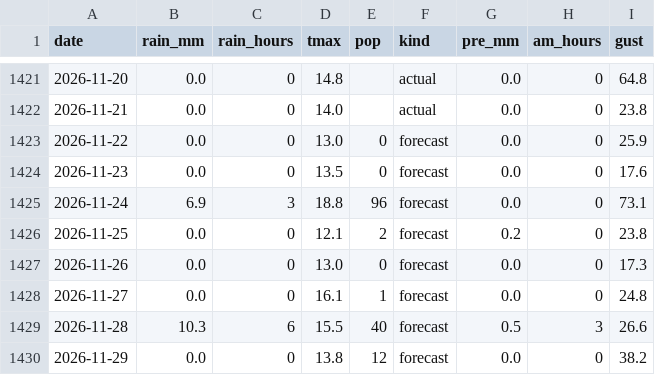
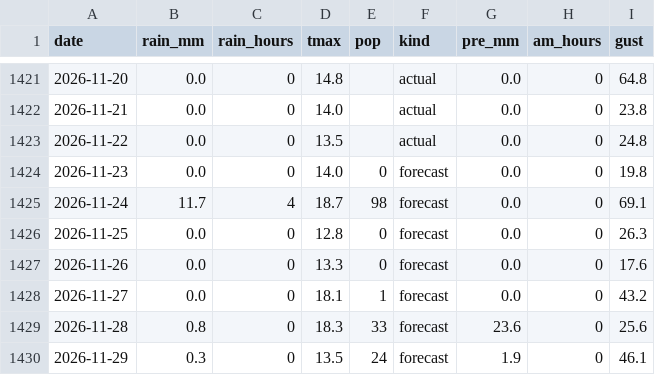
Before and after one commit to EbiharaYuki/disney, a CSV file: data/weather/maihama.csv, drawn as a sheet; only a part is shown, gaps mark what is left out; the diff covers the shown part only.

```diff
--- a/data/weather/maihama.csv
+++ b/data/weather/maihama.csv
@@ -1422,9 +1422,9 @@ date,rain_mm,rain_hours,tmax,pop,kind,pre_mm,am_hours,gust
 2026-11-21,0.0,0,14.0,,actual,0.0,0,23.8
-2026-11-22,0.0,0,13.0,0,forecast,0.0,0,25.9
-2026-11-23,0.0,0,13.5,0,forecast,0.0,0,17.6
-2026-11-24,6.9,3,18.8,96,forecast,0.0,0,73.1
-2026-11-25,0.0,0,12.1,2,forecast,0.2,0,23.8
-2026-11-26,0.0,0,13.0,0,forecast,0.0,0,17.3
-2026-11-27,0.0,0,16.1,1,forecast,0.0,0,24.8
-2026-11-28,10.3,6,15.5,40,forecast,0.5,3,26.6
-2026-11-29,0.0,0,13.8,12,forecast,0.0,0,38.2
+2026-11-22,0.0,0,13.5,,actual,0.0,0,24.8
+2026-11-23,0.0,0,14.0,0,forecast,0.0,0,19.8
+2026-11-24,11.7,4,18.7,98,forecast,0.0,0,69.1
+2026-11-25,0.0,0,12.8,0,forecast,0.0,0,26.3
+2026-11-26,0.0,0,13.3,0,forecast,0.0,0,17.6
+2026-11-27,0.0,0,18.1,1,forecast,0.0,0,43.2
+2026-11-28,0.8,0,18.3,33,forecast,23.6,0,25.6
+2026-11-29,0.3,0,13.5,24,forecast,1.9,0,46.1
```
Also changed, not shown: 1 added row and 29 edited cells elsewhere in this file, data/history/qt_forecast_log.csv, data/history/tdl.csv, 13 other files.
